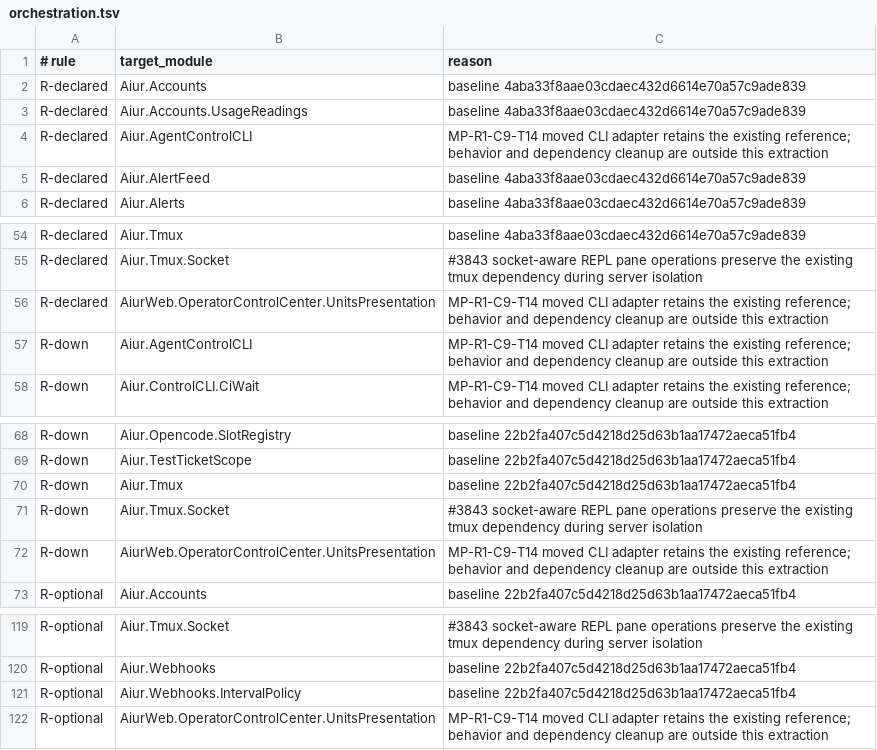
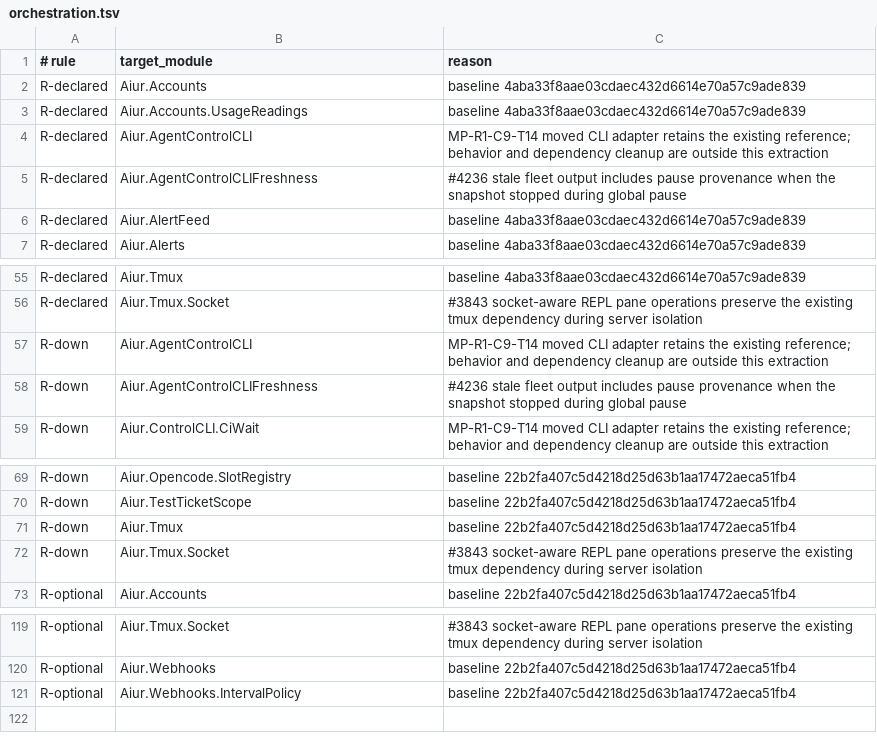
Before and after one commit to Nitjsefnie-OSC/aiur, a TSV file: scripts/components/allowlist/orchestration.tsv, drawn as a sheet; only a part is shown, gaps mark what is left out; removed rows and columns are numbered as before the commit, all else as after; the diff names each change by its address in the sheet, - before the commit and + after, or states it on an @@ line.

Commit message:
Keep workers running during global pause (#4250)
Co-authored-by: Kevin Weaver <kevinweaver2@gmail.com>

```diff
--- a/scripts/components/allowlist/orchestration.tsv
+++ b/scripts/components/allowlist/orchestration.tsv
+row 5: R-declared | Aiur.AgentControlCLIFreshness | #4236 stale fleet output includes pause provenance when the snapshot stopped during global pause
-row 56: R-declared | AiurWeb.OperatorControlCenter.UnitsPresentation | MP-R1-C9-T14 moved CLI adapter retains the existing reference; behavior and dependency cleanup are outside this extraction
+row 58: R-down | Aiur.AgentControlCLIFreshness | #4236 stale fleet output includes pause provenance when the snapshot stopped during global pause
-row 72: R-down | AiurWeb.OperatorControlCenter.UnitsPresentation | MP-R1-C9-T14 moved CLI adapter retains the existing reference; behavior and dependency cleanup are outside this extraction
-row 122: R-optional | AiurWeb.OperatorControlCenter.UnitsPresentation | MP-R1-C9-T14 moved CLI adapter retains the existing reference; behavior and dependency cleanup are outside this extraction
```
Also changed, not shown: 26 other files.
